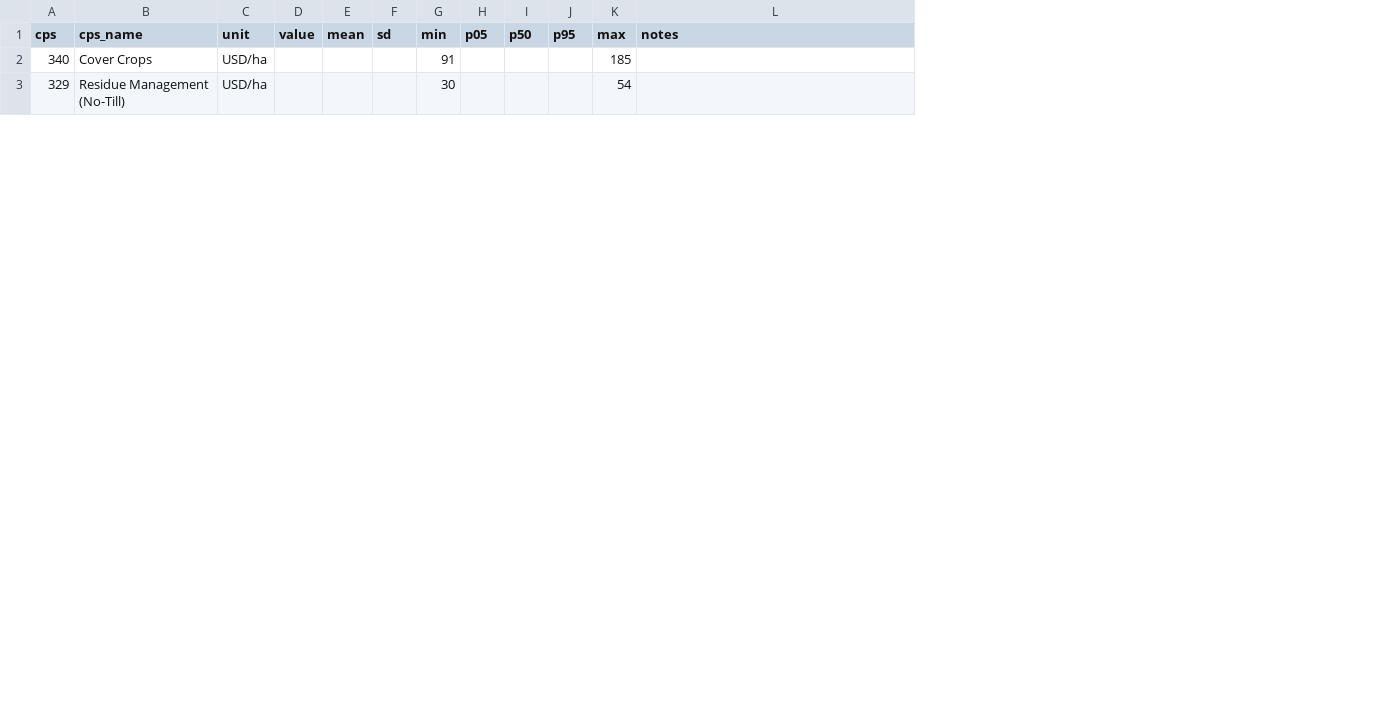
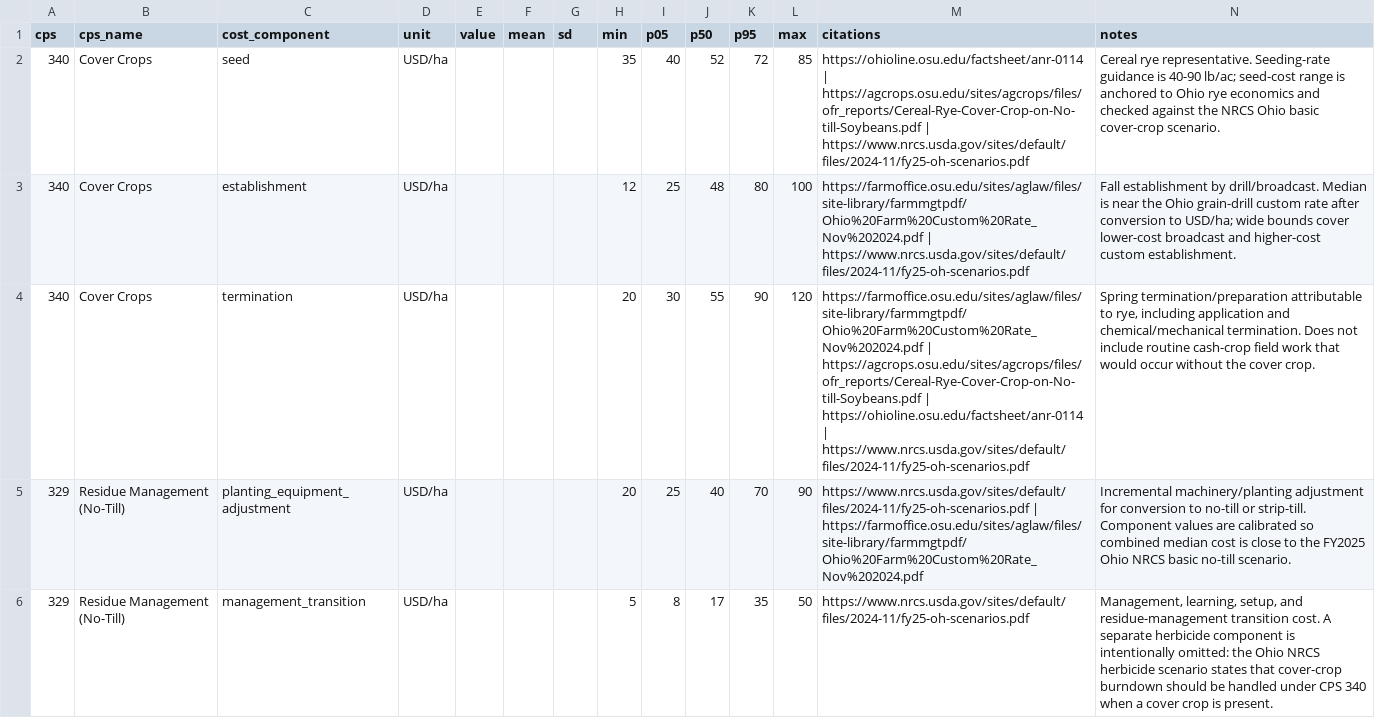
Before and after one commit to GreyREvenson/basin-bmp-scenario-sim, a CSV file: examples/east_fork/inputs/bmps/bmp_cost.csv, drawn as a sheet; only a part is shown; addresses are those after the commit; the diff covers the shown part only; the diff names each change by its address in the sheet, - before the commit and + after, or states it on an @@ line.

```diff
--- a/examples/east_fork/inputs/bmps/bmp_cost.csv
+++ b/examples/east_fork/inputs/bmps/bmp_cost.csv
+column C (cost_component), row 2: seed; row 5: planting_equipment_adjustment
+column M (citations), row 2: https://ohioline.osu.edu/factsheet/anr-0114 | https://agcrops.osu.edu/sites/agcrops/files/ofr_reports/Cereal-Rye-Cover-Crop-on-No-till-Soybeans.pdf | https://www.nrcs.usda.gov/sites/default/files/2024-11/fy25-oh-scenarios.pdf; row 5: https://www.nrcs.usda.gov/sites/default/files/2024-11/fy25-oh-scenarios.pdf | https://farmoffice.osu.edu/sites/aglaw/files/site-library/farmmgtpdf/Ohio%20Farm%20Custom%20Rate_Nov%202024.pdf
-H2 (min): 91
+H2 (min): 35
-I2 (p05): (empty)
+I2 (p05): 40
-J2 (p50): (empty)
+J2 (p50): 52
-K2 (p95): (empty)
+K2 (p95): 72
-L2 (max): 185
+L2 (max): 85
-N2 (notes): (empty)
+N2 (notes): Cereal rye representative. Seeding-rate guidance is 40-90 lb/ac; seed-cost range is anchored to Ohio rye economics and checked against the NRCS Ohio basic cover-crop scenario.
+row 3: 340 | Cover Crops | establishment | USD/ha |  |  |  | 12 | 25 | 48 | 80 | 100 | https://farmoffice.osu.edu/sites/aglaw/files/site-library/farmmgtpdf/Ohio%20Farm%20Custom%20Rate_Nov%202024.pdf | https://www.nrcs.usda.gov/sites/default/files/2024-11/fy25-oh-scenarios.pdf | Fall establishment by drill/broadcast. Median is near the Ohio grain-drill custom rate after conversion to USD/ha; wide bounds cover lower-cost broadcast and higher-cost custom establishment.
+row 4: 340 | Cover Crops | termination | USD/ha |  |  |  | 20 | 30 | 55 | 90 | 120 | https://farmoffice.osu.edu/sites/aglaw/files/site-library/farmmgtpdf/Ohio%20Farm%20Custom%20Rate_Nov%202024.pdf | https://agcrops.osu.edu/sites/agcrops/files/ofr_reports/Cereal-Rye-Cover-Crop-on-No-till-Soybeans.pdf | https://ohioline.osu.edu/factsheet/anr-0114 | https://www.nrcs.usda.gov/sites/default/files/2024-11/fy25-oh-scenarios.pdf | Spring termination/preparation attributable to rye, including application and chemical/mechanical termination. Does not include routine cash-crop field work that would occur without the cover crop.
-H5 (min): 30
+H5 (min): 20
-I5 (p05): (empty)
+I5 (p05): 25
-J5 (p50): (empty)
+J5 (p50): 40
-K5 (p95): (empty)
+K5 (p95): 70
-L5 (max): 54
+L5 (max): 90
-N5 (notes): (empty)
+N5 (notes): Incremental machinery/planting adjustment for conversion to no-till or strip-till. Component values are calibrated so combined median cost is close to the FY2025 Ohio NRCS basic no-till scenario.
+row 6: 329 | Residue Management (No-Till) | management_transition | USD/ha |  |  |  | 5 | 8 | 17 | 35 | 50 | https://www.nrcs.usda.gov/sites/default/files/2024-11/fy25-oh-scenarios.pdf | Management, learning, setup, and residue-management transition cost. A separate herbicide component is intentionally omitted: the Ohio NRCS herbicide scenario states that cover-crop burndown should be handled under CPS 340 when a cover crop is present.
```
Also changed, not shown: 4 added rows and 18 edited cells elsewhere in this file, 17 other files.
